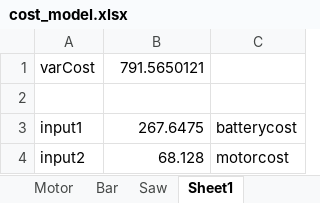
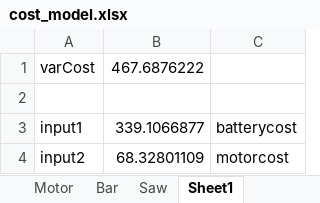
Before and after one commit to knechtarine/ASE6002_Model, an Excel workbook: cost_model/cost_model.xlsx, sheet Sheet1, drawn as a sheet; values as stored, in another font and other column widths than the file's, no borders; the diff names each change by its address in the sheet, - before the commit and + after, or states it on an @@ line.

```diff
--- a/cost_model/cost_model.xlsx (sheet Sheet1)
+++ b/cost_model/cost_model.xlsx (sheet Sheet1)
-B1: 791.5650121
+B1: 467.6876222
-B3: 267.6475
+B3: 339.1066877
-B4: 68.128
+B4: 68.32801109
```
Also changed, not shown: sheet CHAINSAW, sheet Bar, sheet Saw, 4 other files.
